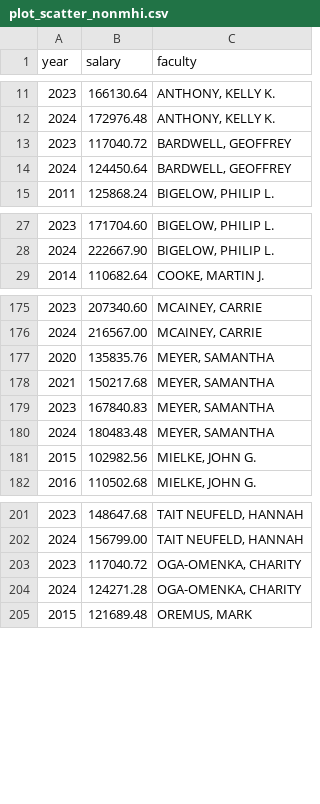
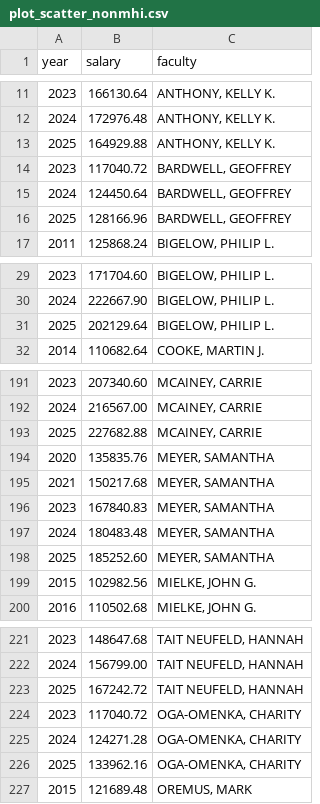
Before and after one commit to JimWallace/SPHS-Salary-Analysis, a CSV file: analysis_output/plot_scatter_nonmhi.csv, drawn as a sheet; only a part is shown, gaps mark what is left out; the diff covers the shown part only; the diff names each change by its address in the sheet, - before the commit and + after, or states it on an @@ line.

```diff
--- a/analysis_output/plot_scatter_nonmhi.csv
+++ b/analysis_output/plot_scatter_nonmhi.csv
+row 13: 2025 | 164929.88 | ANTHONY, KELLY K.
+row 16: 2025 | 128166.96 | BARDWELL, GEOFFREY
+row 31: 2025 | 202129.64 | BIGELOW, PHILIP L.
+row 193: 2025 | 227682.88 | MCAINEY, CARRIE
+row 198: 2025 | 185252.60 | MEYER, SAMANTHA
+row 223: 2025 | 167242.72 | TAIT NEUFELD, HANNAH
+row 226: 2025 | 133962.16 | OGA-OMENKA, CHARITY
```
Also changed, not shown: 21 added rows elsewhere in this file, analysis_output/appendix_analysis_verification_matrix.csv, analysis_output/appendix_faculty_exploratory_matrix.csv, 46 other files.
